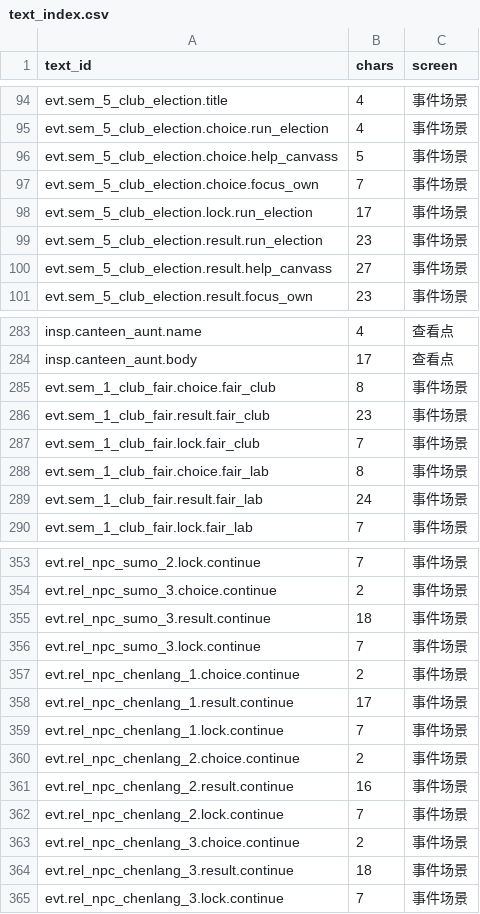
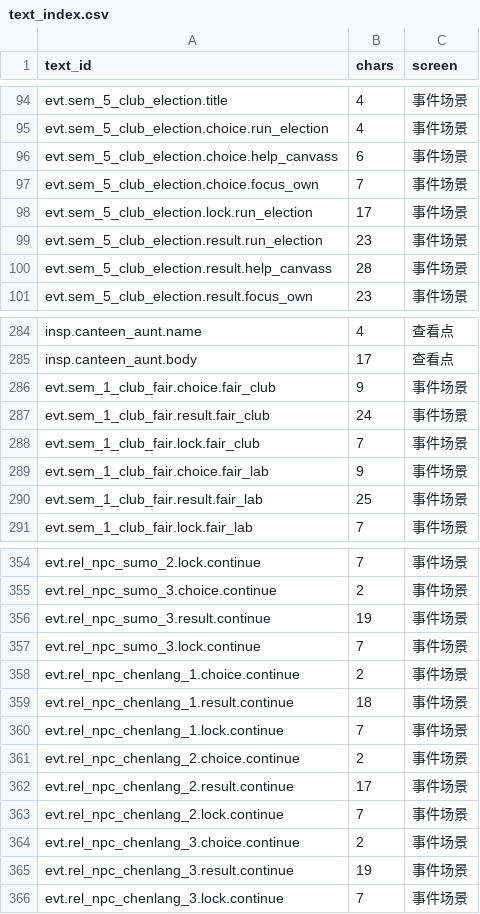
Before and after one commit to BoGuYoYo/NaiWa-campus, a CSV file: docs/ui/text_index.csv, drawn as a sheet; only a part is shown, gaps mark what is left out; the diff covers the shown part only.

```diff
--- a/docs/ui/text_index.csv
+++ b/docs/ui/text_index.csv
@@ -95,3 +95,3 @@ evt.sem_5_club_election.title,4,事件场景
 evt.sem_5_club_election.choice.run_election,4,事件场景
-evt.sem_5_club_election.choice.help_canvass,5,事件场景
+evt.sem_5_club_election.choice.help_canvass,6,事件场景
 evt.sem_5_club_election.choice.focus_own,7,事件场景
@@ -99,3 +99,3 @@ evt.sem_5_club_election.lock.run_election,17,事件场景
 evt.sem_5_club_election.result.run_election,23,事件场景
-evt.sem_5_club_election.result.help_canvass,27,事件场景
+evt.sem_5_club_election.result.help_canvass,28,事件场景
 evt.sem_5_club_election.result.focus_own,23,事件场景
@@ -284,7 +285,7 @@ insp.canteen_aunt.name,4,查看点
 insp.canteen_aunt.body,17,查看点
-evt.sem_1_club_fair.choice.fair_club,8,事件场景
-evt.sem_1_club_fair.result.fair_club,23,事件场景
+evt.sem_1_club_fair.choice.fair_club,9,事件场景
+evt.sem_1_club_fair.result.fair_club,24,事件场景
 evt.sem_1_club_fair.lock.fair_club,7,事件场景
-evt.sem_1_club_fair.choice.fair_lab,8,事件场景
-evt.sem_1_club_fair.result.fair_lab,24,事件场景
+evt.sem_1_club_fair.choice.fair_lab,9,事件场景
+evt.sem_1_club_fair.result.fair_lab,25,事件场景
 evt.sem_1_club_fair.lock.fair_lab,7,事件场景
@@ -354,12 +355,12 @@ evt.rel_npc_sumo_2.lock.continue,7,事件场景
 evt.rel_npc_sumo_3.choice.continue,2,事件场景
-evt.rel_npc_sumo_3.result.continue,18,事件场景
+evt.rel_npc_sumo_3.result.continue,19,事件场景
 evt.rel_npc_sumo_3.lock.continue,7,事件场景
 evt.rel_npc_chenlang_1.choice.continue,2,事件场景
-evt.rel_npc_chenlang_1.result.continue,17,事件场景
+evt.rel_npc_chenlang_1.result.continue,18,事件场景
 evt.rel_npc_chenlang_1.lock.continue,7,事件场景
 evt.rel_npc_chenlang_2.choice.continue,2,事件场景
-evt.rel_npc_chenlang_2.result.continue,16,事件场景
+evt.rel_npc_chenlang_2.result.continue,17,事件场景
 evt.rel_npc_chenlang_2.lock.continue,7,事件场景
 evt.rel_npc_chenlang_3.choice.continue,2,事件场景
-evt.rel_npc_chenlang_3.result.continue,18,事件场景
+evt.rel_npc_chenlang_3.result.continue,19,事件场景
 evt.rel_npc_chenlang_3.lock.continue,7,事件场景
```
Also changed, not shown: 1 added row and 30 edited cells elsewhere in this file, assets/LICENSES.csv, 23 other files.
